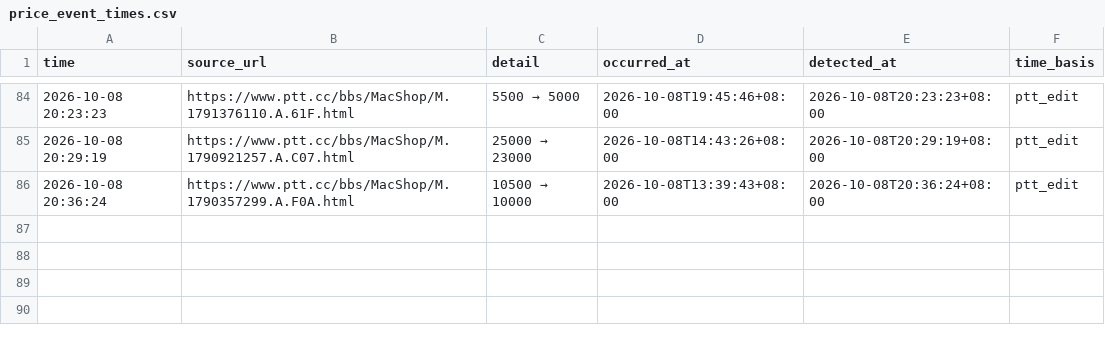
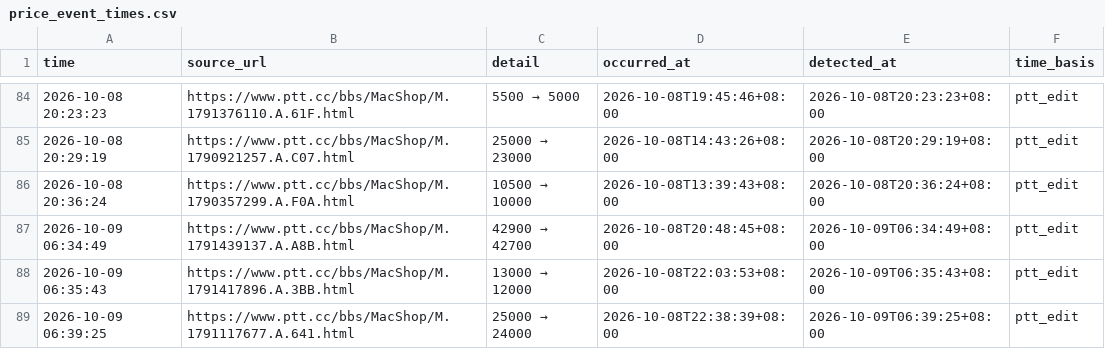
Before and after one commit to iPliny/ptt-iphone-tracker, a CSV file: data/price_event_times.csv, drawn as a sheet; only a part is shown, gaps mark what is left out; the diff names each change by its address in the sheet, - before the commit and + after, or states it on an @@ line.

```diff
--- a/data/price_event_times.csv
+++ b/data/price_event_times.csv
+row 87: 2026-10-09 06:34:49 | https://www.ptt.cc/bbs/MacShop/M.1791439137.A.A8B.html | 42900 → 42700 | 2026-10-08T20:48:45+08:00 | 2026-10-09T06:34:49+08:00 | ptt_edit
+row 88: 2026-10-09 06:35:43 | https://www.ptt.cc/bbs/MacShop/M.1791417896.A.3BB.html | 13000 → 12000 | 2026-10-08T22:03:53+08:00 | 2026-10-09T06:35:43+08:00 | ptt_edit
+row 89: 2026-10-09 06:39:25 | https://www.ptt.cc/bbs/MacShop/M.1791117677.A.641.html | 25000 → 24000 | 2026-10-08T22:38:39+08:00 | 2026-10-09T06:39:25+08:00 | ptt_edit
```
Also changed, not shown: data/events.csv, data/market_summary.csv, 2 other files.
